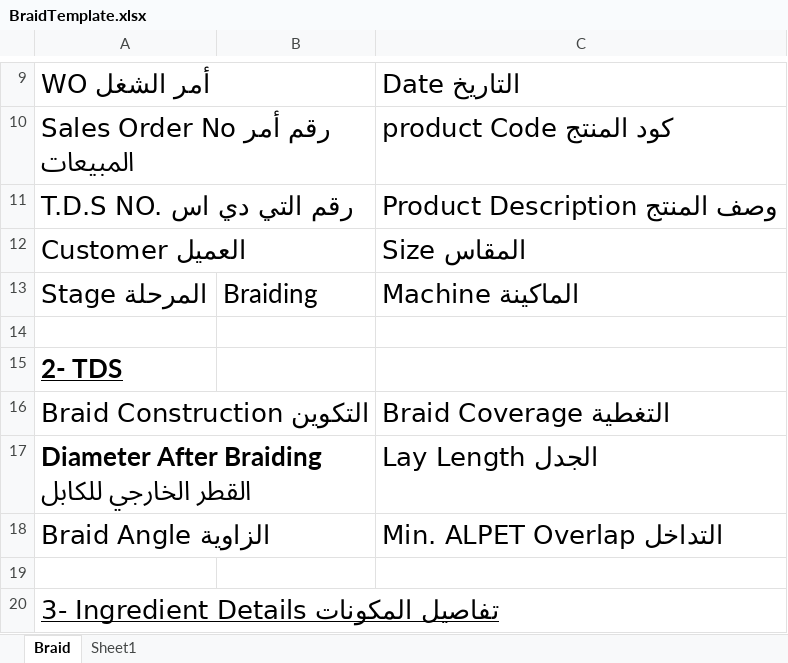
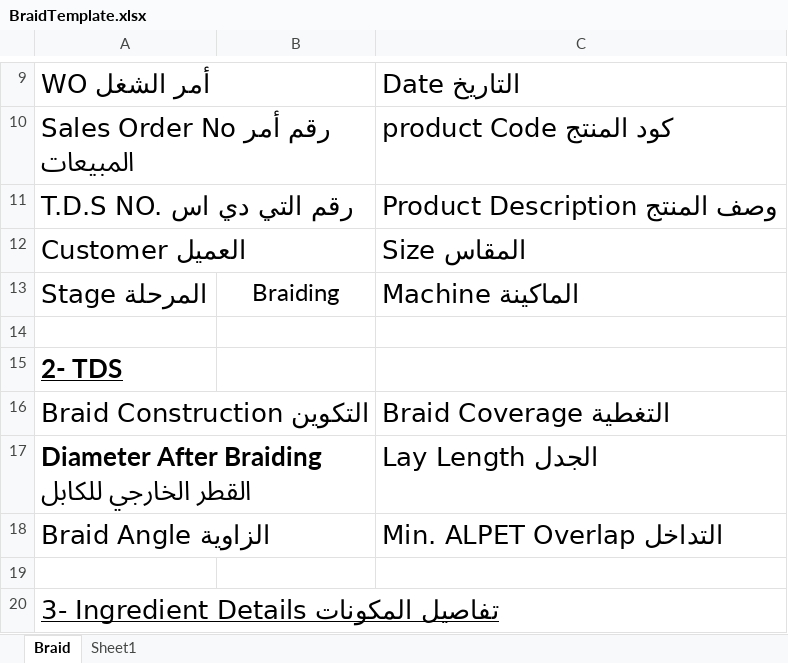
Before and after one commit to Elsewedy-Telecom-Cables/PDS, an Excel workbook: src/main/resources/templates/BraidTemplate.xlsx, sheet Braid, drawn as a sheet; only a part is shown, gaps mark what is left out; values as stored, in another font and other column widths than the file's, no borders; charts and pictures not drawn; the diff names each change by its address in the sheet, - before the commit and + after, or states it on an @@ line.

```diff
--- a/src/main/resources/templates/BraidTemplate.xlsx (sheet Braid)
+++ b/src/main/resources/templates/BraidTemplate.xlsx (sheet Braid)
@@ B13 text size: smaller, alignment: left → center @@
```
Also changed, not shown: 16 other files.
